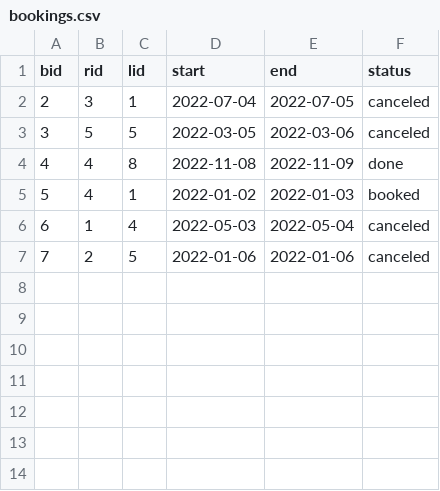
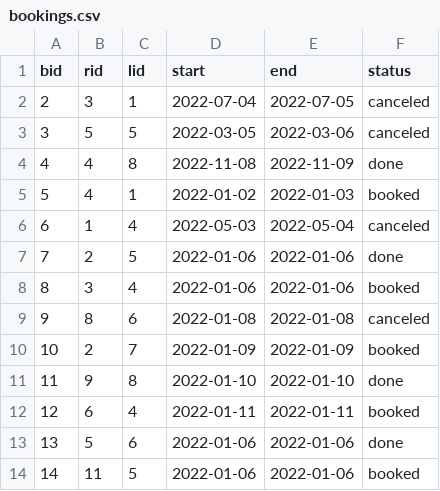
Before and after one commit to oscarchen178/myBnB, a CSV file: out/production/myBnB/bookings.csv, drawn as a sheet.

```diff
--- a/out/production/myBnB/bookings.csv
+++ b/out/production/myBnB/bookings.csv
@@ -6,2 +6,9 @@ bid,rid,lid,start,end,status
 6,1,4,2022-05-03,2022-05-04,canceled
-7,2,5,2022-01-06,2022-01-06,canceled
+7,2,5,2022-01-06,2022-01-06,done
+8,3,4,2022-01-06,2022-01-06,booked
+9,8,6,2022-01-08,2022-01-08,canceled
+10,2,7,2022-01-09,2022-01-09,booked
+11,9,8,2022-01-10,2022-01-10,done
+12,6,4,2022-01-11,2022-01-11,booked
+13,5,6,2022-01-06,2022-01-06,done
+14,11,5,2022-01-06,2022-01-06,booked
```
Also changed, not shown: out/production/myBnB/listings.csv, out/production/myBnB/users.csv, 15 other files.
